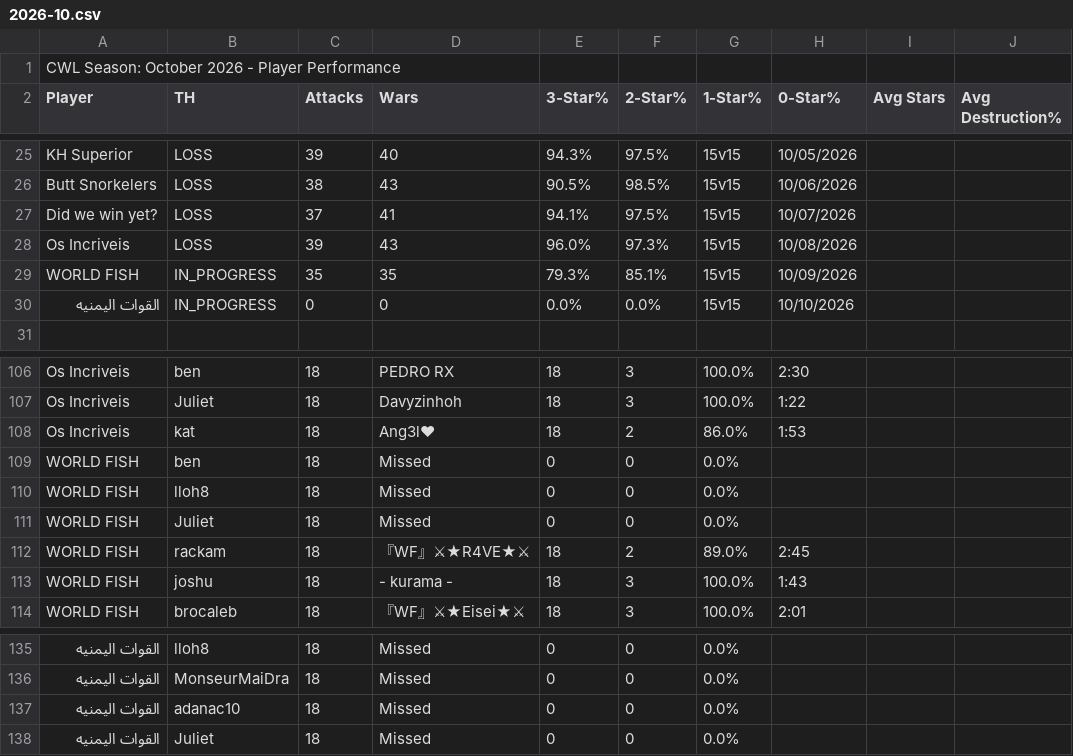
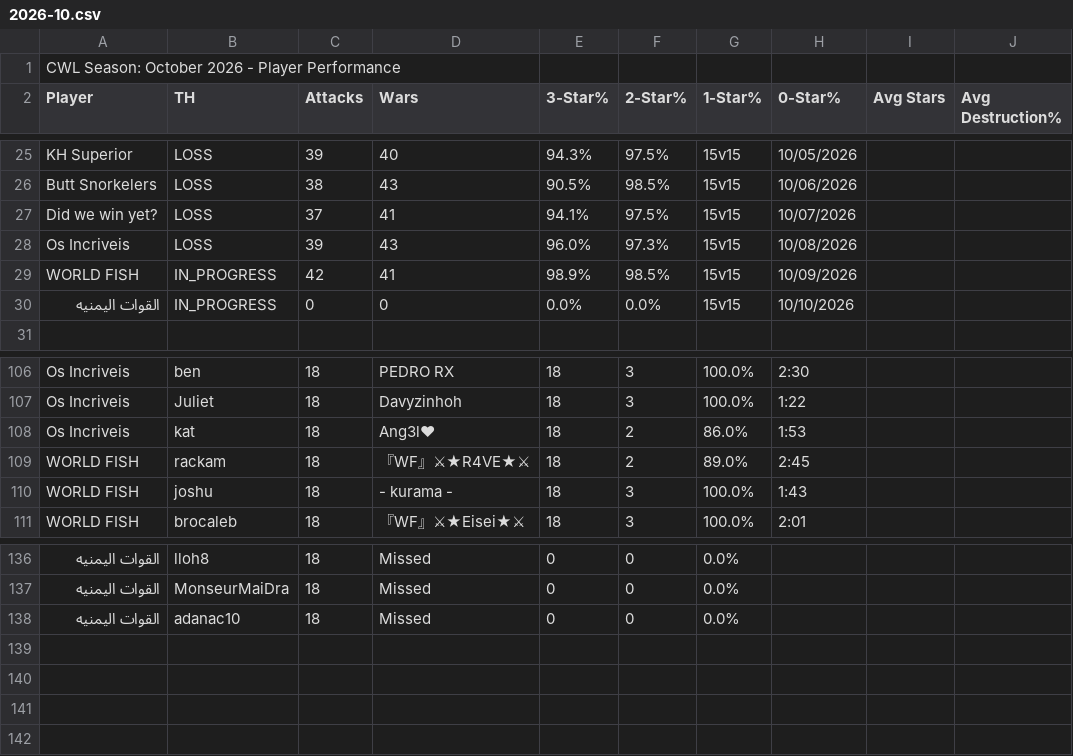
Before and after one commit to Silvester13-SOS/clash-war-analytics, a CSV file: docs/data/cwl-season/2026-10.csv, drawn as a sheet; only a part is shown, gaps mark what is left out; removed rows and columns are numbered as before the commit, all else as after; the diff covers the shown part only; the diff names each change by its address in the sheet, - before the commit and + after, or states it on an @@ line.

```diff
--- a/docs/data/cwl-season/2026-10.csv
+++ b/docs/data/cwl-season/2026-10.csv
-C29 (Attacks): 35
+C29 (Attacks): 42
-D29 (Wars): 35
+D29 (Wars): 41
-E29 (3-Star%): 79.3%
+E29 (3-Star%): 98.9%
-F29 (2-Star%): 85.1%
+F29 (2-Star%): 98.5%
-row 109: WORLD FISH | ben | 18 | Missed | 0 | 0 | 0.0%
-row 110: WORLD FISH | lloh8 | 18 | Missed | 0 | 0 | 0.0%
-row 111: WORLD FISH | Juliet | 18 | Missed | 0 | 0 | 0.0%
-row 138: القوات اليمنيه | Juliet | 18 | Missed | 0 | 0 | 0.0%
```
Also changed, not shown: 8 added rows and 4 removed rows elsewhere in this file, 16 other files.
